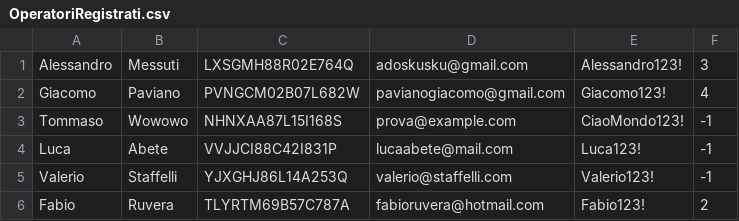
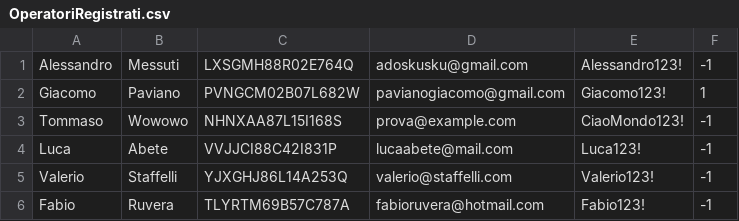
Before and after one commit to Tachi107/ClimateMonitoring-pavmes, a CSV file: climatemonitoring/data/OperatoriRegistrati.csv, drawn as a sheet.

```diff
--- a/climatemonitoring/data/OperatoriRegistrati.csv
+++ b/climatemonitoring/data/OperatoriRegistrati.csv
@@ -1,3 +1,3 @@
-Alessandro,Messuti,LXSGMH88R02E764Q,adoskusku@gmail.com,Alessandro123!,3
-Giacomo,Paviano,PVNGCM02B07L682W,pavianogiacomo@gmail.com,Giacomo123!,4
+Alessandro,Messuti,LXSGMH88R02E764Q,adoskusku@gmail.com,Alessandro123!,-1
+Giacomo,Paviano,PVNGCM02B07L682W,pavianogiacomo@gmail.com,Giacomo123!,1
 Tommaso,Wowowo,NHNXAA87L15I168S,prova@example.com,CiaoMondo123!,-1
@@ -5,2 +5,2 @@ Luca,Abete,VVJJCI88C42I831P,lucaabete@mail.com,Luca123!,-1
 Valerio,Staffelli,YJXGHJ86L14A253Q,valerio@staffelli.com,Valerio123!,-1
-Fabio,Ruvera,TLYRTM69B57C787A,fabioruvera@hotmail.com,Fabio123!,2
+Fabio,Ruvera,TLYRTM69B57C787A,fabioruvera@hotmail.com,Fabio123!,-1
```
Also changed, not shown: 12 other files.
